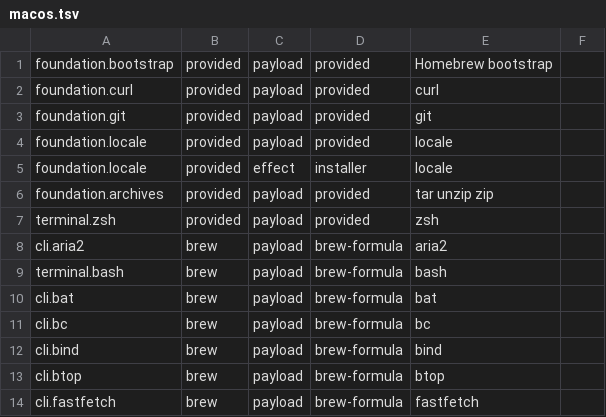
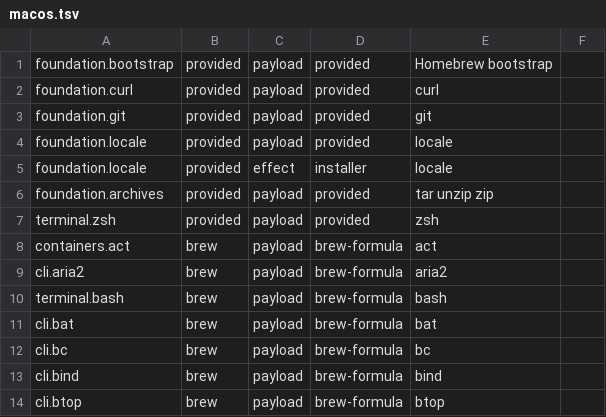
Before and after one commit to petalas/dotfiles, a TSV file: catalog/platforms/macos.tsv, drawn as a sheet; only a part is shown; the shorter side is filled out with more unchanged rows.

Commit message:
feat(catalog): offer act for local GitHub Actions runs
tools/run-act needs the act binary, which no installer step provided.
Register it in the Containers group as the Homebrew formula on macOS
and the extra/act pacman package on Arch, with matching removal rows and
~/.actrc retained as user data. Debian and Ubuntu stay unavailable
because Debian carries no act package. Regenerate the Brewfile and the
frozen Arch and Homebrew parity fixtures under LC_ALL=C.

```diff
--- a/catalog/platforms/macos.tsv
+++ b/catalog/platforms/macos.tsv
@@ -7,2 +7,3 @@ foundation.archives	provided	payload	provided	tar unzip zip
 terminal.zsh	provided	payload	provided	zsh
+containers.act	brew	payload	brew-formula	act
 cli.aria2	brew	payload	brew-formula	aria2
```
Also changed, not shown: catalog/applications.tsv, catalog/platforms/arch.tsv, 5 other files.
